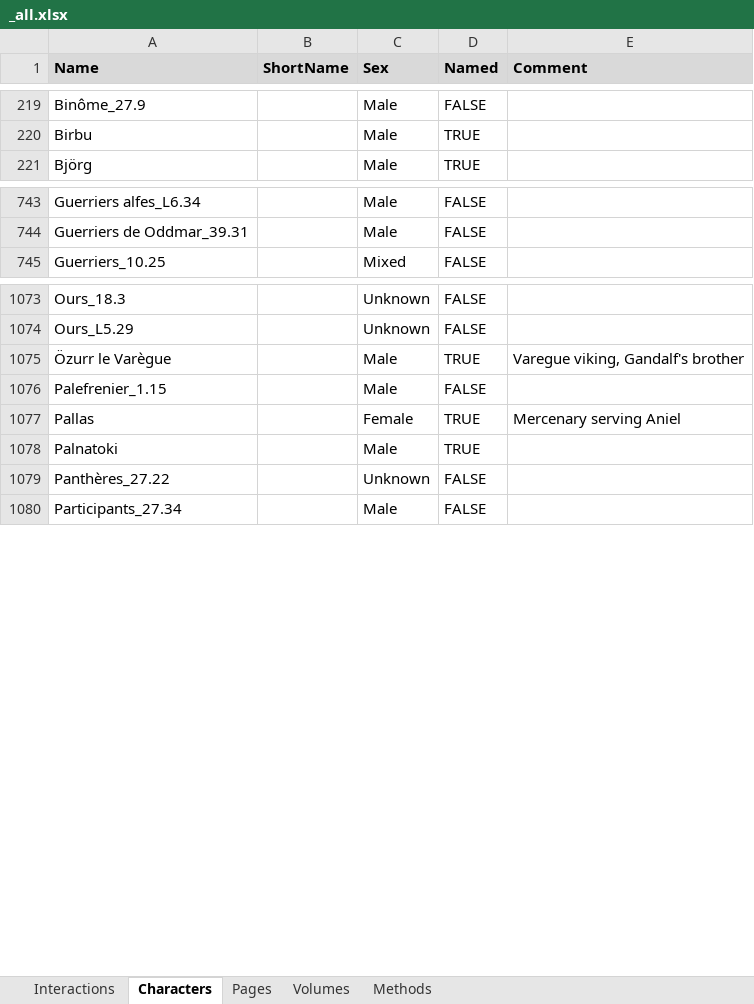
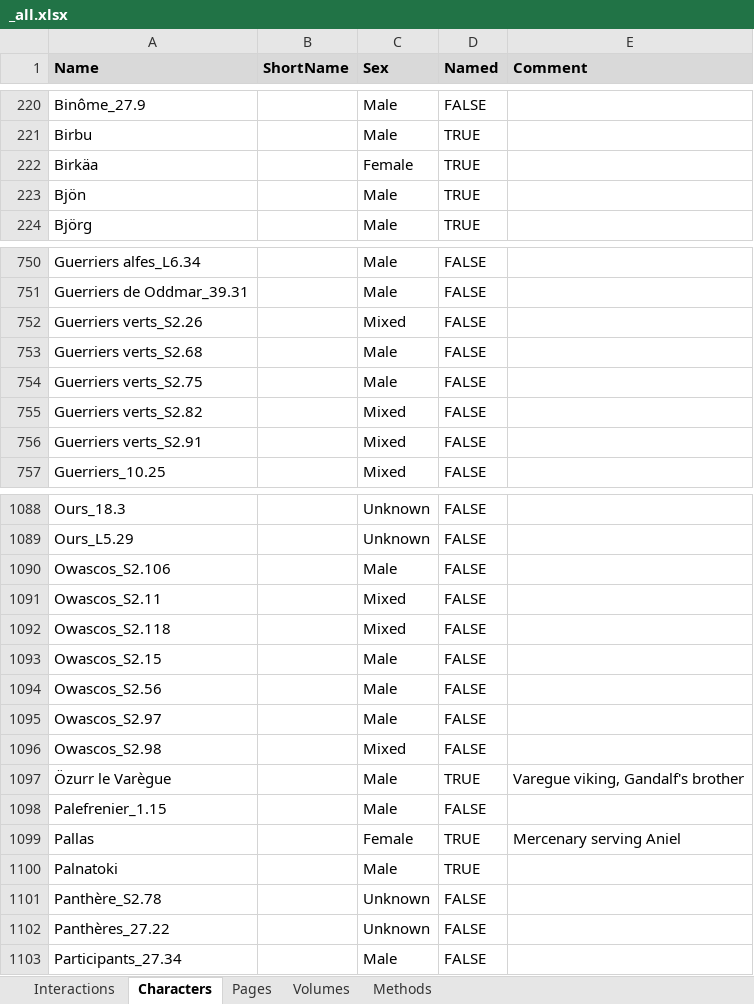
Before and after one commit to CompNet/NaNet, an Excel workbook: data/Thorgal/_all.xlsx, sheet Characters, drawn as a sheet; only a part is shown, gaps mark what is left out; values as stored, in another font and other column widths than the file's, no borders; conditional formats not drawn; the diff covers the shown part only; the diff names each change by its address in the sheet, - before the commit and + after, or states it on an @@ line.

```diff
--- a/data/Thorgal/_all.xlsx (sheet Characters)
+++ b/data/Thorgal/_all.xlsx (sheet Characters)
+row 222: Birkäa |  | Female | TRUE
+row 223: Bjön |  | Male | TRUE
+row 752: Guerriers verts_S2.26 |  | Mixed | FALSE
+row 753: Guerriers verts_S2.68 |  | Male | FALSE
+row 754: Guerriers verts_S2.75 |  | Male | FALSE
+row 755: Guerriers verts_S2.82 |  | Mixed | FALSE
+row 756: Guerriers verts_S2.91 |  | Mixed | FALSE
+row 1090: Owascos_S2.106 |  | Male | FALSE
+row 1091: Owascos_S2.11 |  | Mixed | FALSE
+row 1092: Owascos_S2.118 |  | Mixed | FALSE
+row 1093: Owascos_S2.15 |  | Male | FALSE
+row 1094: Owascos_S2.56 |  | Male | FALSE
+row 1095: Owascos_S2.97 |  | Male | FALSE
+row 1096: Owascos_S2.98 |  | Mixed | FALSE
+row 1101: Panthère_S2.78 |  | Unknown | FALSE
```
Also changed, not shown: 16 added rows elsewhere in this sheet, sheet Interactions, sheet Pages, sheet Volumes, sheet Methods, data/Thorgal/annotations/explicit/chars_by_panel.xlsx, 5 other files.
